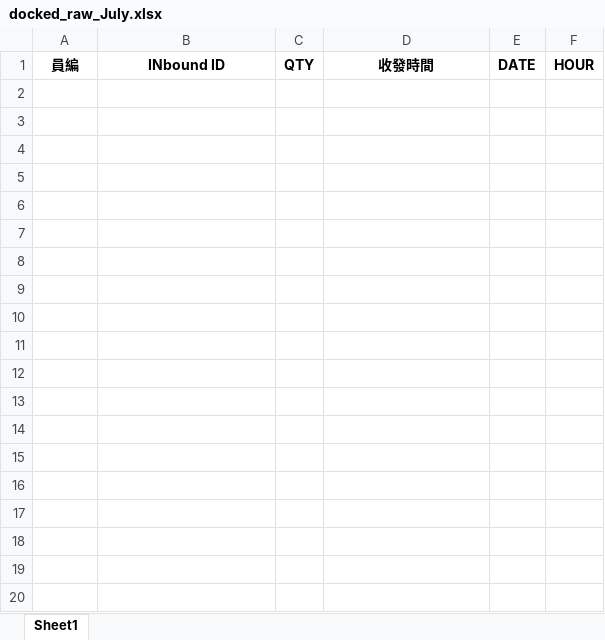
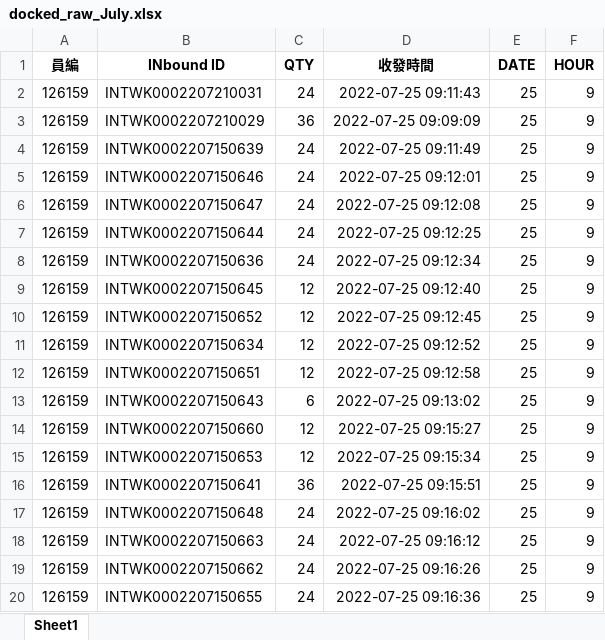
Before and after one commit to johnny890122/Incentive_prod, an Excel workbook: tmp_output/docked_raw/docked_raw_July.xlsx, sheet Sheet1, drawn as a sheet; only a part is shown; values as stored, in another font and other column widths than the file's, no borders; the diff covers the shown part only; the diff names each change by its address in the sheet, - before the commit and + after, or states it on an @@ line.

```diff
--- a/tmp_output/docked_raw/docked_raw_July.xlsx (sheet Sheet1)
+++ b/tmp_output/docked_raw/docked_raw_July.xlsx (sheet Sheet1)
+row 2: 126159 | INTWK0002207210031 | 24 | 2022-07-25 09:11:43 | 25 | 9
+row 3: 126159 | INTWK0002207210029 | 36 | 2022-07-25 09:09:09 | 25 | 9
+row 4: 126159 | INTWK0002207150639 | 24 | 2022-07-25 09:11:49 | 25 | 9
+row 5: 126159 | INTWK0002207150646 | 24 | 2022-07-25 09:12:01 | 25 | 9
+row 6: 126159 | INTWK0002207150647 | 24 | 2022-07-25 09:12:08 | 25 | 9
+row 7: 126159 | INTWK0002207150644 | 24 | 2022-07-25 09:12:25 | 25 | 9
+row 8: 126159 | INTWK0002207150636 | 24 | 2022-07-25 09:12:34 | 25 | 9
+row 9: 126159 | INTWK0002207150645 | 12 | 2022-07-25 09:12:40 | 25 | 9
+row 10: 126159 | INTWK0002207150652 | 12 | 2022-07-25 09:12:45 | 25 | 9
+row 11: 126159 | INTWK0002207150634 | 12 | 2022-07-25 09:12:52 | 25 | 9
+row 12: 126159 | INTWK0002207150651 | 12 | 2022-07-25 09:12:58 | 25 | 9
+row 13: 126159 | INTWK0002207150643 | 6 | 2022-07-25 09:13:02 | 25 | 9
+row 14: 126159 | INTWK0002207150660 | 12 | 2022-07-25 09:15:27 | 25 | 9
+row 15: 126159 | INTWK0002207150653 | 12 | 2022-07-25 09:15:34 | 25 | 9
+row 16: 126159 | INTWK0002207150641 | 36 | 2022-07-25 09:15:51 | 25 | 9
+row 17: 126159 | INTWK0002207150648 | 24 | 2022-07-25 09:16:02 | 25 | 9
+row 18: 126159 | INTWK0002207150663 | 24 | 2022-07-25 09:16:12 | 25 | 9
+row 19: 126159 | INTWK0002207150662 | 24 | 2022-07-25 09:16:26 | 25 | 9
+row 20: 126159 | INTWK0002207150655 | 24 | 2022-07-25 09:16:36 | 25 | 9
```
Also changed, not shown: 181 added rows elsewhere in this sheet, 27 other files.
